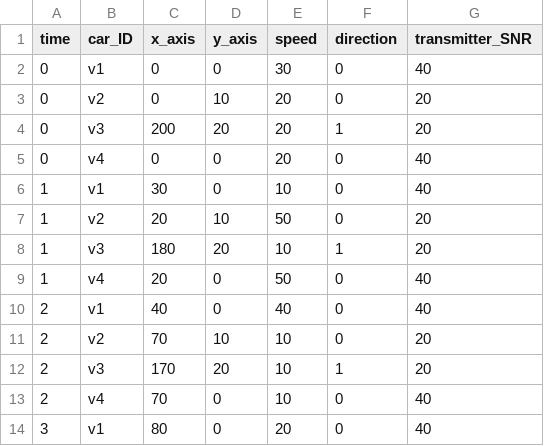
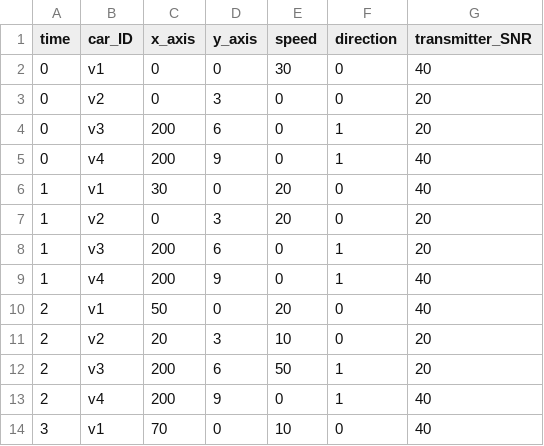
Before and after one commit to zhentongf/RL-based-adaptive-semantic-communication-1, a CSV file: sim_data_two_way.csv, drawn as a sheet; only a part is shown; the diff covers the shown part only.

```diff
--- a/sim_data_two_way.csv
+++ b/sim_data_two_way.csv
@@ -2,13 +2,13 @@ time,car_ID,x_axis,y_axis,speed,direction,transmitter_SNR
 0,v1,0,0,30,0,40
-0,v2,0,10,20,0,20
-0,v3,200,20,20,1,20
-0,v4,0,0,20,0,40
-1,v1,30,0,10,0,40
-1,v2,20,10,50,0,20
-1,v3,180,20,10,1,20
-1,v4,20,0,50,0,40
-2,v1,40,0,40,0,40
-2,v2,70,10,10,0,20
-2,v3,170,20,10,1,20
-2,v4,70,0,10,0,40
-3,v1,80,0,20,0,40
+0,v2,0,3,0,0,20
+0,v3,200,6,0,1,20
+0,v4,200,9,0,1,40
+1,v1,30,0,20,0,40
+1,v2,0,3,20,0,20
+1,v3,200,6,0,1,20
+1,v4,200,9,0,1,40
+2,v1,50,0,20,0,40
+2,v2,20,3,10,0,20
+2,v3,200,6,50,1,20
+2,v4,200,9,0,1,40
+3,v1,70,0,10,0,40
```
Also changed, not shown: 12 added rows and 51 edited cells elsewhere in this file, 1 other file.
